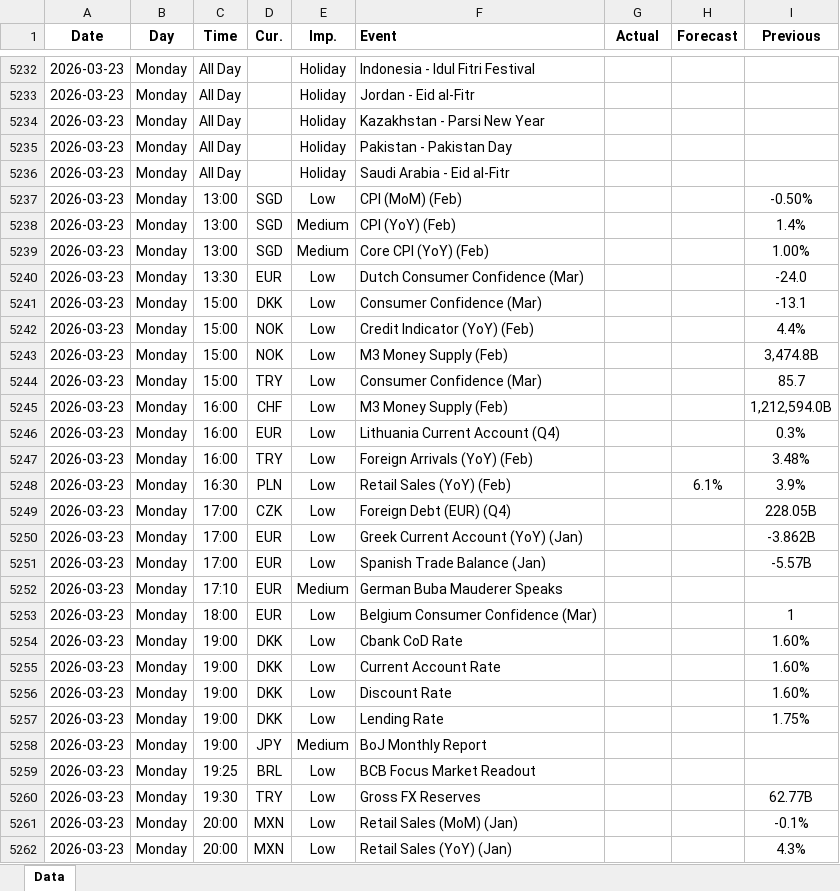
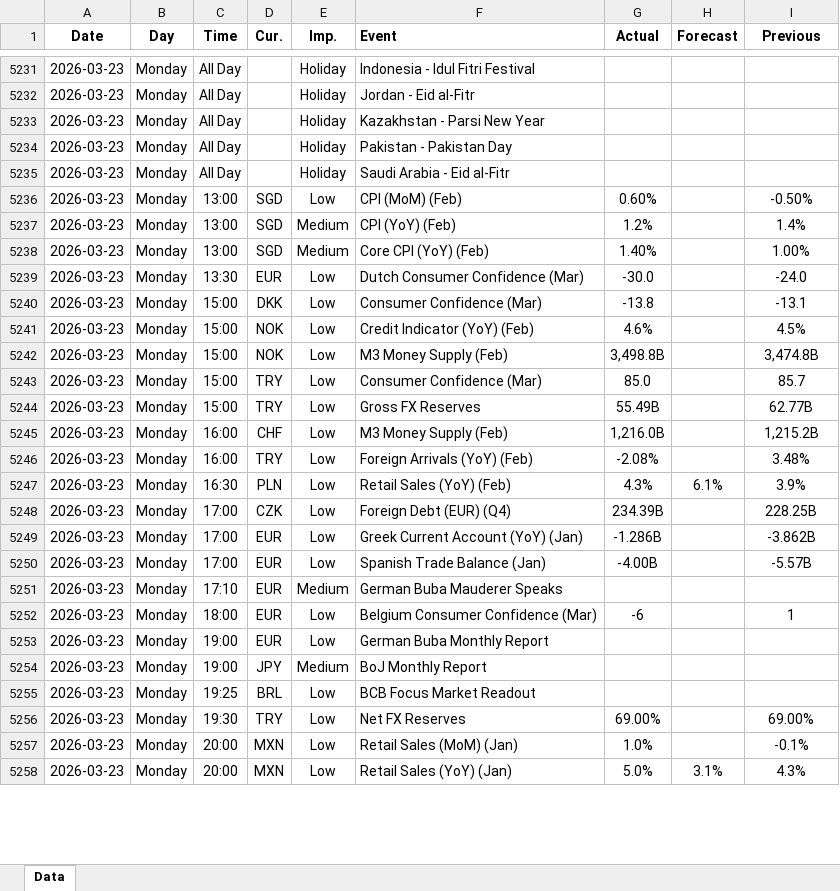
Before and after one commit to yiyousiow000814/XAUUSD-Calendar-Agent, an Excel workbook: data/Economic_Calendar/2026/2026_calendar.xlsx, sheet Data, drawn as a sheet; only a part is shown, gaps mark what is left out; values as stored, in another font and other column widths than the file's, no borders; removed rows and columns are numbered as before the commit, all else as after; the diff covers the shown part only; the diff names each change by its address in the sheet, - before the commit and + after, or states it on an @@ line.

```diff
--- a/data/Economic_Calendar/2026/2026_calendar.xlsx (sheet Data)
+++ b/data/Economic_Calendar/2026/2026_calendar.xlsx (sheet Data)
-G5236 (Actual): (empty)
+G5236 (Actual): 0.60%
-G5237 (Actual): (empty)
+G5237 (Actual): 1.2%
-G5238 (Actual): (empty)
+G5238 (Actual): 1.40%
-G5239 (Actual): (empty)
+G5239 (Actual): -30.0
-G5240 (Actual): (empty)
+G5240 (Actual): -13.8
-G5241 (Actual): (empty)
+G5241 (Actual): 4.6%
-I5241 (Previous): 4.4%
+I5241 (Previous): 4.5%
-G5242 (Actual): (empty)
+G5242 (Actual): 3,498.8B
-G5243 (Actual): (empty)
+G5243 (Actual): 85.0
+row 5244: 2026-03-23 | Monday | 15:00 | TRY | Low | Gross FX Reserves | 55.49B |  | 62.77B
-G5245 (Actual): (empty)
+G5245 (Actual): 1,216.0B
-I5245 (Previous): 1,212,594.0B
+I5245 (Previous): 1,215.2B
-row 5246: 2026-03-23 | Monday | 16:00 | EUR | Low | Lithuania Current Account (Q4) |  |  | 0.3%
-G5246 (Actual): (empty)
+G5246 (Actual): -2.08%
-G5247 (Actual): (empty)
+G5247 (Actual): 4.3%
-G5248 (Actual): (empty)
+G5248 (Actual): 234.39B
-I5248 (Previous): 228.05B
+I5248 (Previous): 228.25B
-G5249 (Actual): (empty)
+G5249 (Actual): -1.286B
-G5250 (Actual): (empty)
+G5250 (Actual): -4.00B
-G5252 (Actual): (empty)
+G5252 (Actual): -6
-row 5254: 2026-03-23 | Monday | 19:00 | DKK | Low | Cbank CoD Rate |  |  | 1.60%
-D5253 (Cur.): DKK
+D5253 (Cur.): EUR
-F5253 (Event): Current Account Rate
+F5253 (Event): German Buba Monthly Report
-I5253 (Previous): 1.60%
+I5253 (Previous): (empty)
-row 5256: 2026-03-23 | Monday | 19:00 | DKK | Low | Discount Rate |  |  | 1.60%
-row 5257: 2026-03-23 | Monday | 19:00 | DKK | Low | Lending Rate |  |  | 1.75%
-F5256 (Event): Gross FX Reserves
+F5256 (Event): Net FX Reserves
-G5256 (Actual): (empty)
+G5256 (Actual): 69.00%
-I5256 (Previous): 62.77B
+I5256 (Previous): 69.00%
-G5257 (Actual): (empty)
+G5257 (Actual): 1.0%
-G5258 (Actual): (empty)
+G5258 (Actual): 5.0%
-H5258 (Forecast): (empty)
+H5258 (Forecast): 3.1%
```
Also changed, not shown: 11 added rows, 3 removed rows and 31 edited cells elsewhere in this sheet, 2 other files.
